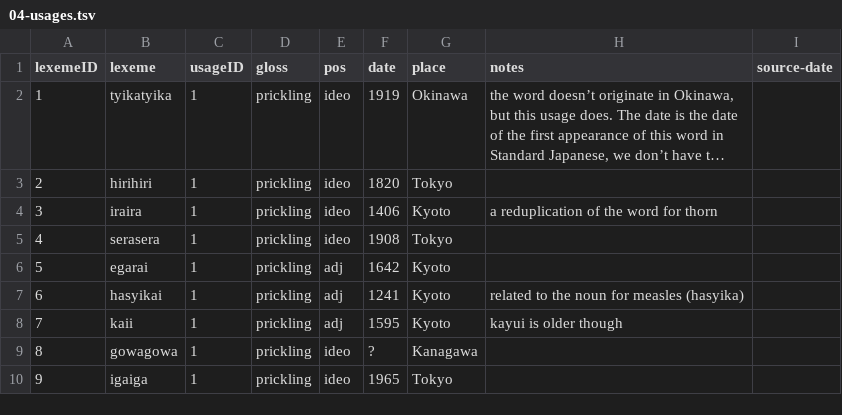
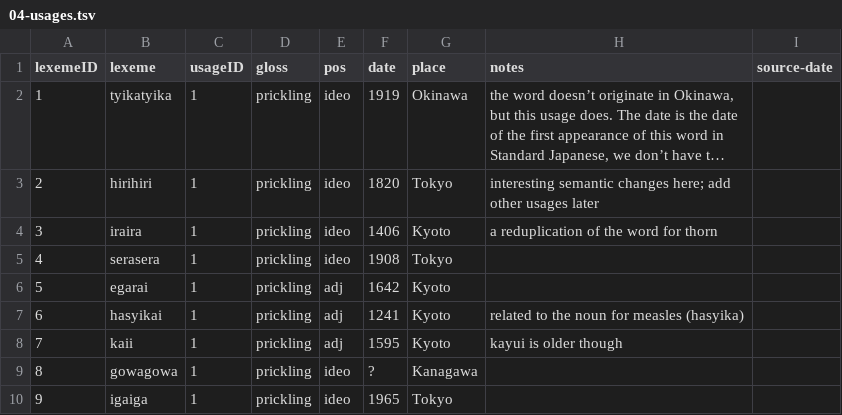
Before and after one commit to BonnieMcLean/NewSensoryLex, a TSV file: 04-usages.tsv, drawn as a sheet; long unchanged cells end in …; the diff names each change by its address in the sheet, - before the commit and + after, or states it on an @@ line.

```diff
--- a/04-usages.tsv
+++ b/04-usages.tsv
-H3 (notes): (empty)
+H3 (notes): interesting semantic changes here; add other usages later
```
Also changed, not shown: 1 other file.
